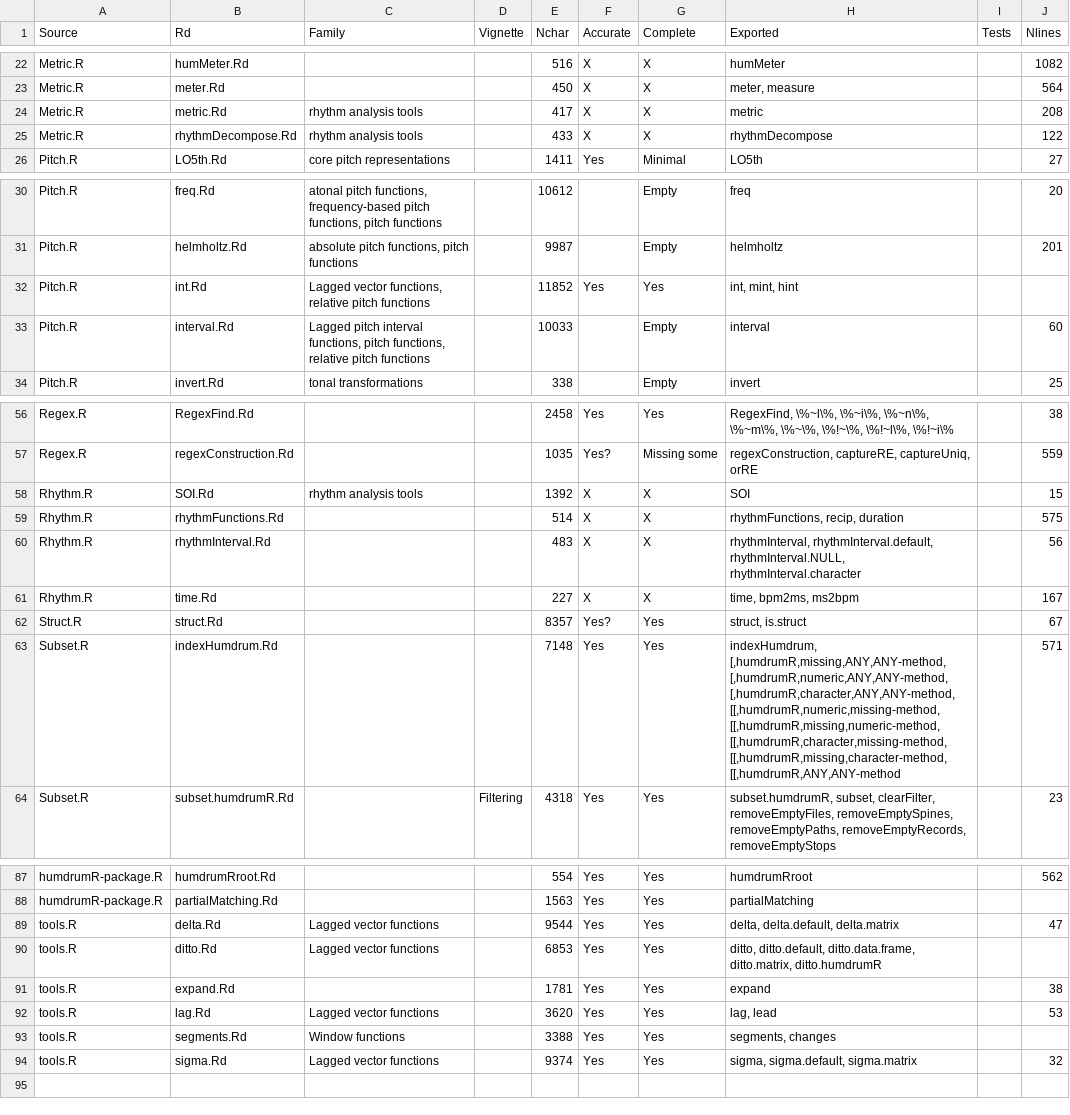
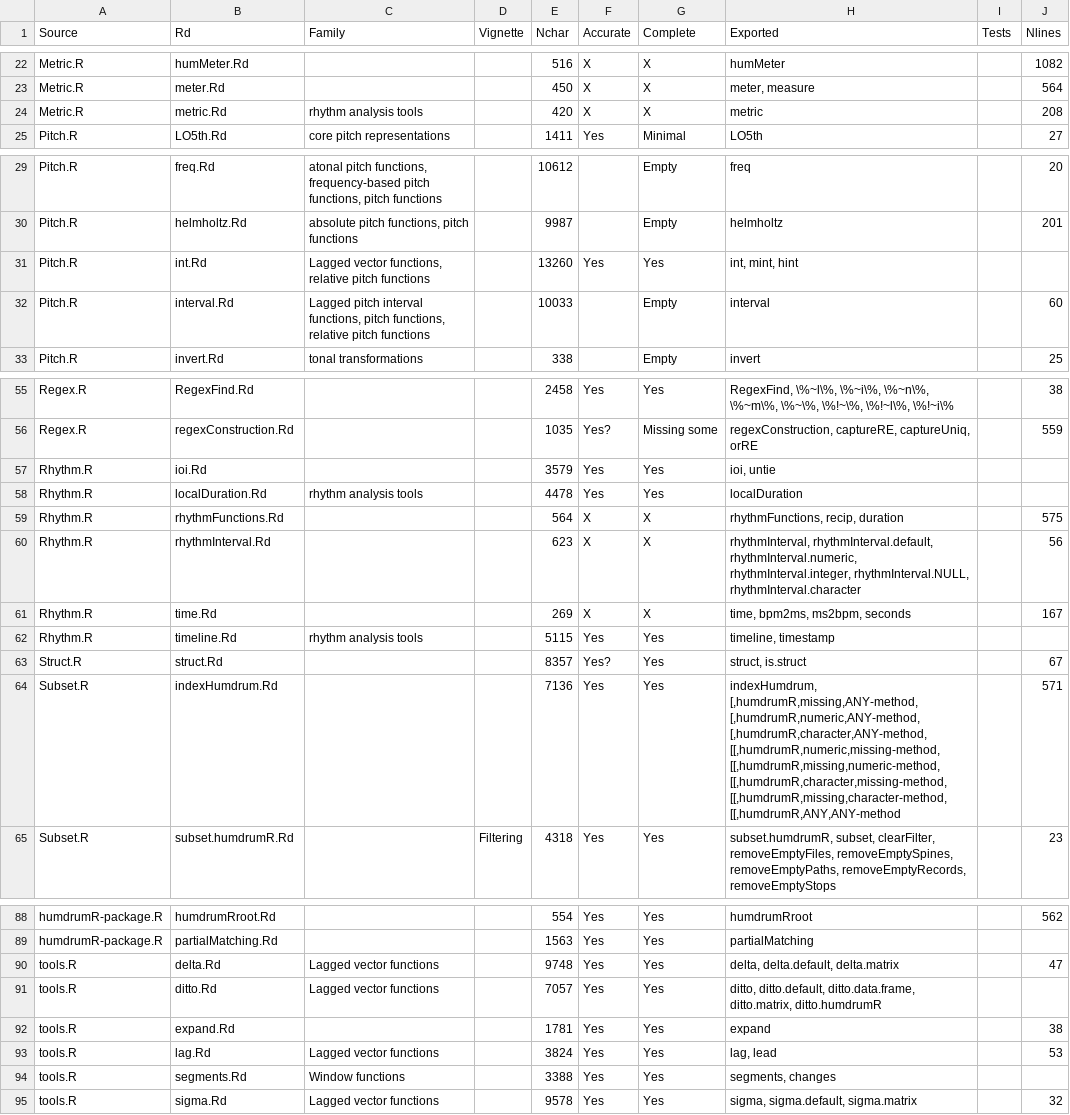
Before and after one commit to Computational-Cognitive-Musicology-Lab/humdrumR, a TSV file: documentation.tsv, drawn as a sheet; only a part is shown, gaps mark what is left out; the diff covers the shown part only.

Commit message:
Wrote documentation for ioi()/untie(), ran tests and built website.

```diff
--- a/documentation.tsv
+++ b/documentation.tsv
@@ -23,4 +23,3 @@ Metric.R	humMeter.Rd			516	X	X	humMeter		1082
 Metric.R	meter.Rd			450	X	X	meter, measure		564
-Metric.R	metric.Rd	rhythm analysis tools		417	X	X	metric		208
-Metric.R	rhythmDecompose.Rd	rhythm analysis tools		433	X	X	rhythmDecompose		122
+Metric.R	metric.Rd	rhythm analysis tools		420	X	X	metric		208
 Pitch.R	LO5th.Rd	core pitch representations		1411	Yes	Minimal	LO5th		27
@@ -31,3 +30,3 @@ Pitch.R	freq.Rd	atonal pitch functions, frequency-based pitch functions, pitch f
 Pitch.R	helmholtz.Rd	absolute pitch functions, pitch functions		9987		Empty	helmholtz		201
-Pitch.R	int.Rd	Lagged vector functions, relative pitch functions		11852	Yes	Yes	int, mint, hint		
+Pitch.R	int.Rd	Lagged vector functions, relative pitch functions		13260	Yes	Yes	int, mint, hint		
 Pitch.R	interval.Rd	Lagged pitch interval functions, pitch functions, relative pitch functions		10033		Empty	interval		60
@@ -57,8 +56,10 @@ Regex.R	RegexFind.Rd			2458	Yes	Yes	RegexFind, \%~l\%, \%~i\%, \%~n\%, \%~m\%, \
 Regex.R	regexConstruction.Rd			1035	Yes?	Missing some	regexConstruction, captureRE, captureUniq, orRE		559
-Rhythm.R	SOI.Rd	rhythm analysis tools		1392	X	X	SOI		15
-Rhythm.R	rhythmFunctions.Rd			514	X	X	rhythmFunctions, recip, duration		575
-Rhythm.R	rhythmInterval.Rd			483	X	X	rhythmInterval, rhythmInterval.default, rhythmInterval.NULL, rhythmInterval.character		56
-Rhythm.R	time.Rd			227	X	X	time, bpm2ms, ms2bpm		167
+Rhythm.R	ioi.Rd			3579	Yes	Yes	ioi, untie		
+Rhythm.R	localDuration.Rd	rhythm analysis tools		4478	Yes	Yes	localDuration		
+Rhythm.R	rhythmFunctions.Rd			564	X	X	rhythmFunctions, recip, duration		575
+Rhythm.R	rhythmInterval.Rd			623	X	X	rhythmInterval, rhythmInterval.default, rhythmInterval.numeric, rhythmInterval.integer, rhythmInterval.NULL, rhythmInterval.character		56
+Rhythm.R	time.Rd			269	X	X	time, bpm2ms, ms2bpm, seconds		167
+Rhythm.R	timeline.Rd	rhythm analysis tools		5115	Yes	Yes	timeline, timestamp		
 Struct.R	struct.Rd			8357	Yes?	Yes	struct, is.struct		67
-Subset.R	indexHumdrum.Rd			7148	Yes	Yes	indexHumdrum, [,humdrumR,missing,ANY,ANY-method, [,humdrumR,numeric,ANY,ANY-method, [,humdrumR,character,ANY,ANY-method, [[,humdrumR,numeric,missing-method, [[,humdrumR,missing,numeric-method, [[,humdrumR,character,missing-method, [[,humdrumR,missing,character-method, [[,humdrumR,ANY,ANY-method		571
+Subset.R	indexHumdrum.Rd			7136	Yes	Yes	indexHumdrum, [,humdrumR,missing,ANY-method, [,humdrumR,numeric,ANY-method, [,humdrumR,character,ANY-method, [[,humdrumR,numeric,missing-method, [[,humdrumR,missing,numeric-method, [[,humdrumR,character,missing-method, [[,humdrumR,missing,character-method, [[,humdrumR,ANY,ANY-method		571
 Subset.R	subset.humdrumR.Rd		Filtering	4318	Yes	Yes	subset.humdrumR, subset, clearFilter, removeEmptyFiles, removeEmptySpines, removeEmptyPaths, removeEmptyRecords, removeEmptyStops		23
@@ -88,7 +89,7 @@ humdrumR-package.R	humdrumRroot.Rd			554	Yes	Yes	humdrumRroot		562
 humdrumR-package.R	partialMatching.Rd			1563	Yes	Yes	partialMatching		
-tools.R	delta.Rd	Lagged vector functions		9544	Yes	Yes	delta, delta.default, delta.matrix		47
-tools.R	ditto.Rd	Lagged vector functions		6853	Yes	Yes	ditto, ditto.default, ditto.data.frame, ditto.matrix, ditto.humdrumR		
+tools.R	delta.Rd	Lagged vector functions		9748	Yes	Yes	delta, delta.default, delta.matrix		47
+tools.R	ditto.Rd	Lagged vector functions		7057	Yes	Yes	ditto, ditto.default, ditto.data.frame, ditto.matrix, ditto.humdrumR		
 tools.R	expand.Rd			1781	Yes	Yes	expand		38
-tools.R	lag.Rd	Lagged vector functions		3620	Yes	Yes	lag, lead		53
+tools.R	lag.Rd	Lagged vector functions		3824	Yes	Yes	lag, lead		53
 tools.R	segments.Rd	Window functions		3388	Yes	Yes	segments, changes		
-tools.R	sigma.Rd	Lagged vector functions		9374	Yes	Yes	sigma, sigma.default, sigma.matrix		32
+tools.R	sigma.Rd	Lagged vector functions		9578	Yes	Yes	sigma, sigma.default, sigma.matrix		32
```
Also changed, not shown: 1 edited cell elsewhere in this file, 37 other files.
